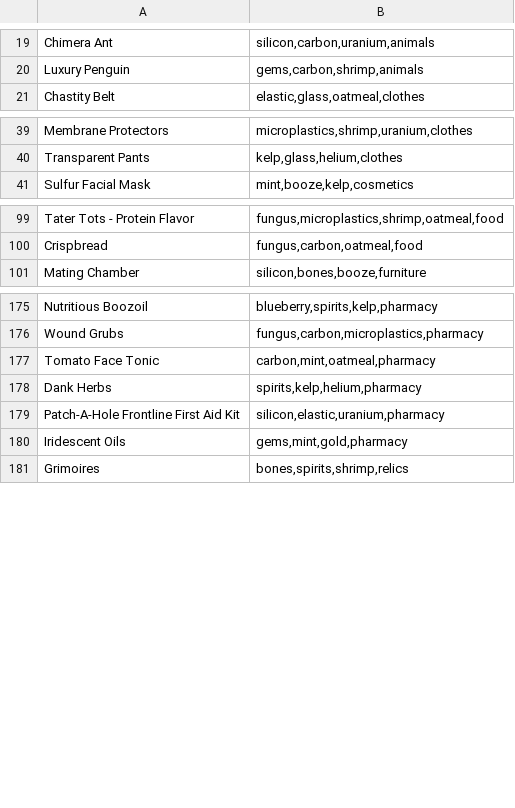
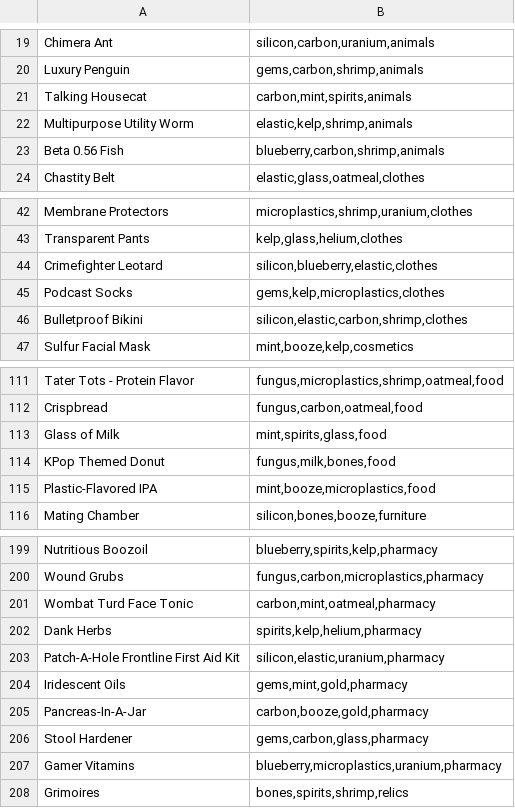
Before and after one commit to thatcosmonaut/GGJ2024, a TSV file: ContentBuilder/ContentSource/Data/products.tsv, drawn as a sheet; only a part is shown, gaps mark what is left out; the diff covers the shown part only.

```diff
--- a/ContentBuilder/ContentSource/Data/products.tsv
+++ b/ContentBuilder/ContentSource/Data/products.tsv
@@ -20,2 +20,5 @@ Chimera Ant	silicon,carbon,uranium,animals
 Luxury Penguin	gems,carbon,shrimp,animals
+Talking Housecat	carbon,mint,spirits,animals
+Multipurpose Utility Worm	elastic,kelp,shrimp,animals
+Beta 0.56 Fish	blueberry,carbon,shrimp,animals
 Chastity Belt	elastic,glass,oatmeal,clothes
@@ -40,2 +43,5 @@ Membrane Protectors	microplastics,shrimp,uranium,clothes
 Transparent Pants	kelp,glass,helium,clothes
+Crimefighter Leotard	silicon,blueberry,elastic,clothes
+Podcast Socks	gems,kelp,microplastics,clothes
+Bulletproof Bikini	silicon,elastic,carbon,shrimp,clothes
 Sulfur Facial Mask	mint,booze,kelp,cosmetics
@@ -100,2 +112,5 @@ Tater Tots - Protein Flavor	fungus,microplastics,shrimp,oatmeal,food
 Crispbread	fungus,carbon,oatmeal,food
+Glass of Milk	mint,spirits,glass,food
+KPop Themed Donut	fungus,milk,bones,food
+Plastic-Flavored IPA	mint,booze,microplastics,food
 Mating Chamber	silicon,bones,booze,furniture
@@ -176,3 +200,3 @@ Nutritious Boozoil	blueberry,spirits,kelp,pharmacy
 Wound Grubs	fungus,carbon,microplastics,pharmacy
-Tomato Face Tonic	carbon,mint,oatmeal,pharmacy
+Wombat Turd Face Tonic	carbon,mint,oatmeal,pharmacy
 Dank Herbs	spirits,kelp,helium,pharmacy
@@ -180,2 +204,5 @@ Patch-A-Hole Frontline First Aid Kit	silicon,elastic,uranium,pharmacy
 Iridescent Oils	gems,mint,gold,pharmacy
+Pancreas-In-A-Jar	carbon,booze,gold,pharmacy
+Stool Hardener	gems,carbon,glass,pharmacy
+Gamer Vitamins	blueberry,microplastics,uranium,pharmacy
 Grimoires	bones,spirits,shrimp,relics
```
Also changed, not shown: 18 added rows and 3 edited cells elsewhere in this file, 1 other file.
